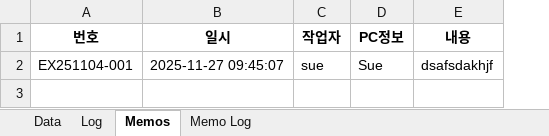
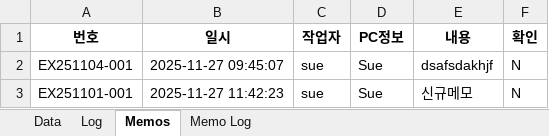
Before and after one commit to sue9010/251124_ProductionManager, an Excel workbook: 생산요청.xlsx, sheet Memos, drawn as a sheet; values as stored, in another font and other column widths than the file's, no borders; the diff names each change by its address in the sheet, - before the commit and + after, or states it on an @@ line.

```diff
--- a/생산요청.xlsx (sheet Memos)
+++ b/생산요청.xlsx (sheet Memos)
+column F (확인), row 2: N
+row 3: EX251101-001 | 2025-11-27 11:42:23 | sue | Sue | 신규메모 | N
```
Also changed, not shown: sheet Memo Log, 3 other files.
